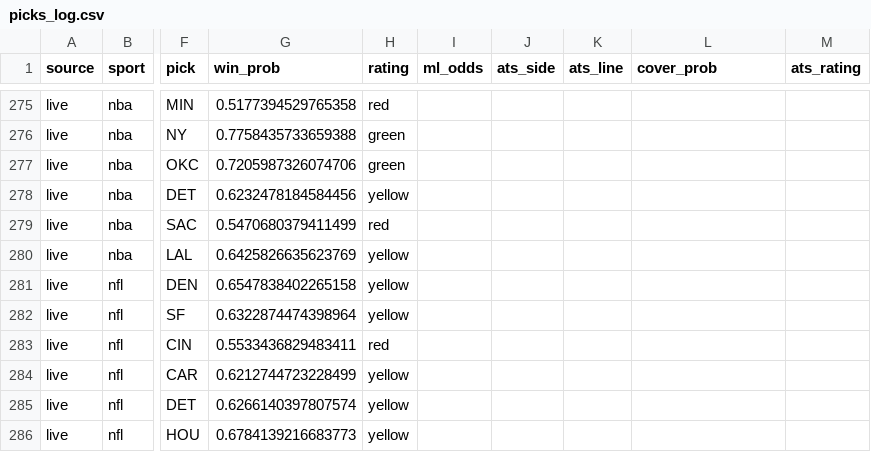
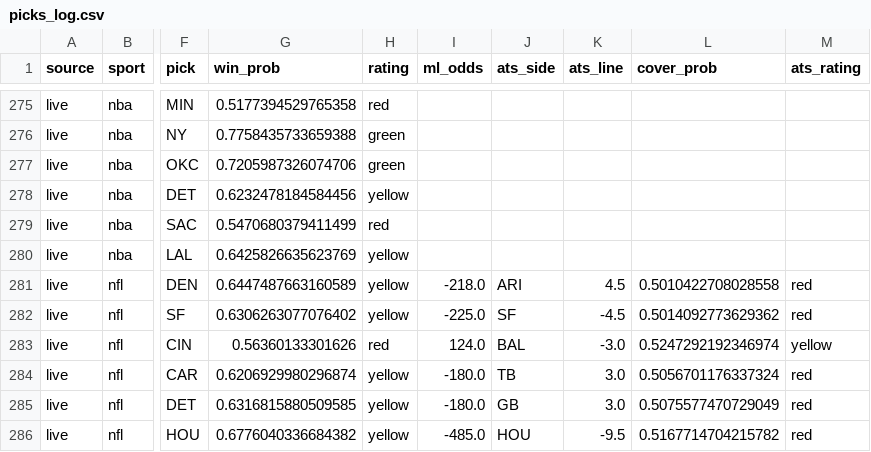
Before and after one commit to mak1017/skiiipicks, a CSV file: picks_log.csv, drawn as a sheet; only a part is shown, gaps mark what is left out; the diff covers the shown part only; the diff names each change by its address in the sheet, - before the commit and + after, or states it on an @@ line.

Commit message:
Update picks log and odds

```diff
--- a/picks_log.csv
+++ b/picks_log.csv
-G281 (win_prob): 0.6547838402265158
+G281 (win_prob): 0.6447487663160589
-I281 (ml_odds): (empty)
+I281 (ml_odds): -218.0
-J281 (ats_side): (empty)
+J281 (ats_side): ARI
-K281 (ats_line): (empty)
+K281 (ats_line): 4.5
-L281 (cover_prob): (empty)
+L281 (cover_prob): 0.5010422708028558
-M281:M282 (ats_rating): (empty)
+M281:M282 (ats_rating): red
-G282 (win_prob): 0.6322874474398964
+G282 (win_prob): 0.6306263077076402
-I282 (ml_odds): (empty)
+I282 (ml_odds): -225.0
-J282 (ats_side): (empty)
+J282 (ats_side): SF
-K282 (ats_line): (empty)
+K282 (ats_line): -4.5
-L282 (cover_prob): (empty)
+L282 (cover_prob): 0.5014092773629362
-G283 (win_prob): 0.5533436829483411
+G283 (win_prob): 0.56360133301626
-I283 (ml_odds): (empty)
+I283 (ml_odds): 124.0
-J283 (ats_side): (empty)
+J283 (ats_side): BAL
-K283 (ats_line): (empty)
+K283 (ats_line): -3.0
-L283 (cover_prob): (empty)
+L283 (cover_prob): 0.5247292192346974
-M283 (ats_rating): (empty)
+M283 (ats_rating): yellow
-G284 (win_prob): 0.6212744723228499
+G284 (win_prob): 0.6206929980296874
-I284:I285 (ml_odds): (empty)
+I284:I285 (ml_odds): -180.0
-J284 (ats_side): (empty)
+J284 (ats_side): TB
-K284:K285 (ats_line): (empty)
+K284:K285 (ats_line): 3.0
-L284 (cover_prob): (empty)
+L284 (cover_prob): 0.5056701176337324
-M284:M286 (ats_rating): (empty)
+M284:M286 (ats_rating): red
-G285 (win_prob): 0.6266140397807574
+G285 (win_prob): 0.6316815880509585
-J285 (ats_side): (empty)
+J285 (ats_side): GB
-L285 (cover_prob): (empty)
+L285 (cover_prob): 0.5075577470729049
-G286 (win_prob): 0.6784139216683773
+G286 (win_prob): 0.6776040336684382
-I286 (ml_odds): (empty)
+I286 (ml_odds): -485.0
-J286 (ats_side): (empty)
+J286 (ats_side): HOU
-K286 (ats_line): (empty)
+K286 (ats_line): -9.5
-L286 (cover_prob): (empty)
+L286 (cover_prob): 0.5167714704215782
```
Also changed, not shown: 81 edited cells elsewhere in this file.
